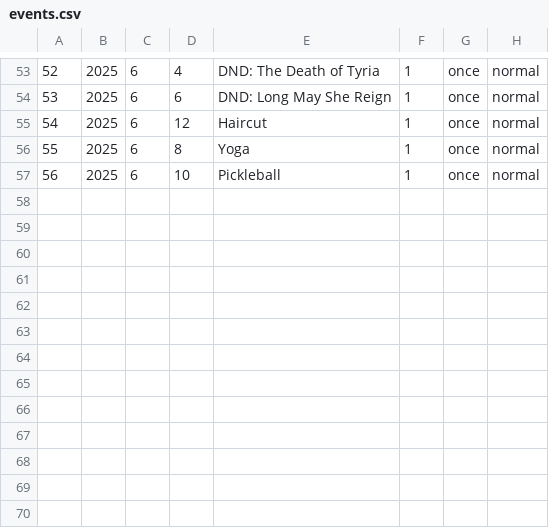
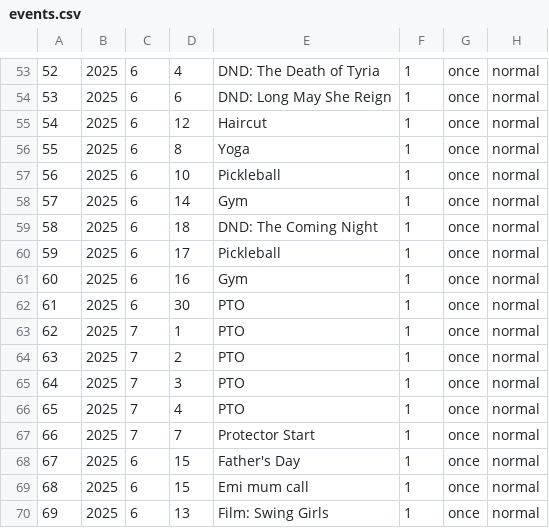
Before and after one commit to ellisra/.dotfiles, a CSV file: calcure/.config/calcure/events.csv, drawn as a sheet; only a part is shown, gaps mark what is left out.

```diff
--- a/calcure/.config/calcure/events.csv
+++ b/calcure/.config/calcure/events.csv
@@ -57 +57,14 @@
 56,2025,6,10,"Pickleball",1,once,normal
+57,2025,6,14,"Gym",1,once,normal
+58,2025,6,18,"DND: The Coming Night",1,once,normal
+59,2025,6,17,"Pickleball",1,once,normal
+60,2025,6,16,"Gym",1,once,normal
+61,2025,6,30,"PTO",1,once,normal
+62,2025,7,1,"PTO",1,once,normal
+63,2025,7,2,"PTO",1,once,normal
+64,2025,7,3,"PTO",1,once,normal
+65,2025,7,4,"PTO",1,once,normal
+66,2025,7,7,"Protector Start",1,once,normal
+67,2025,6,15,"Father's Day",1,once,normal
+68,2025,6,15,"Emi mum call",1,once,normal
+69,2025,6,13,"Film: Swing Girls",1,once,normal
```
Also changed, not shown: 1 other file.
